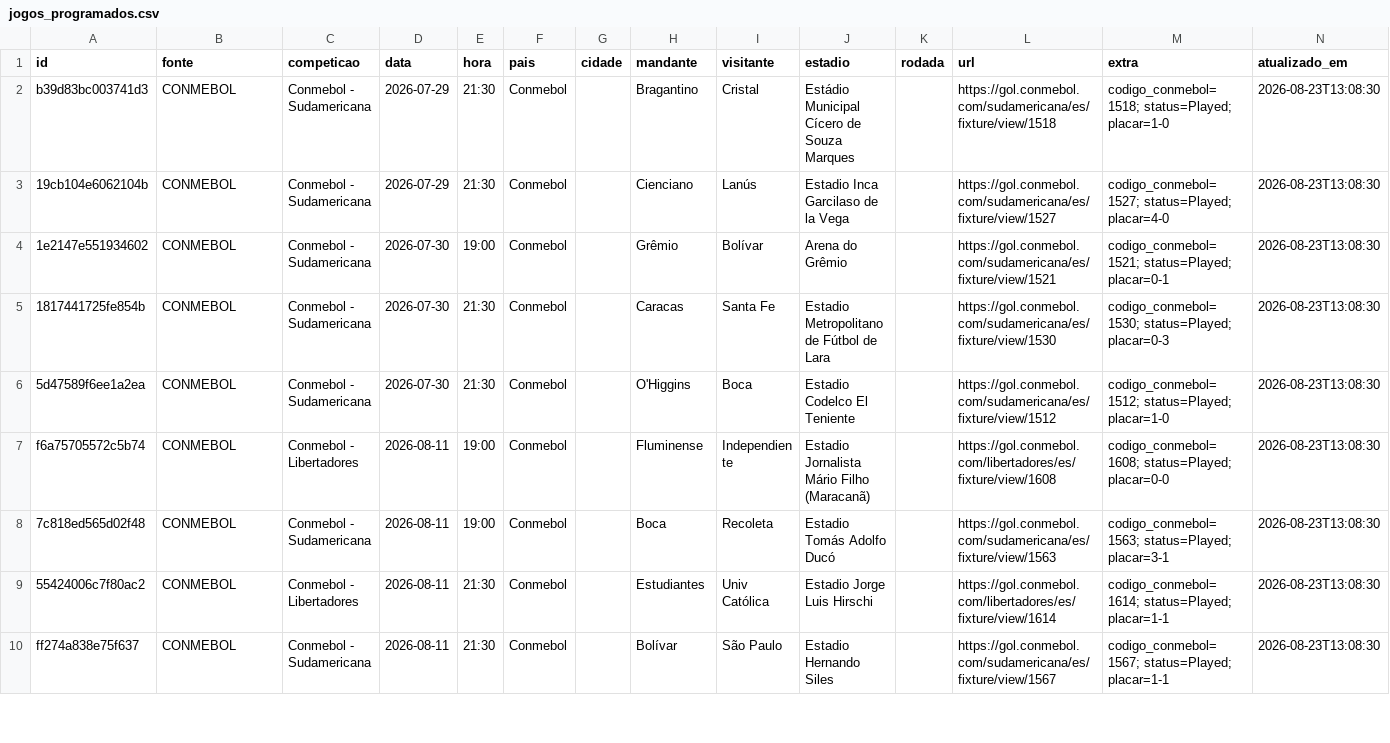
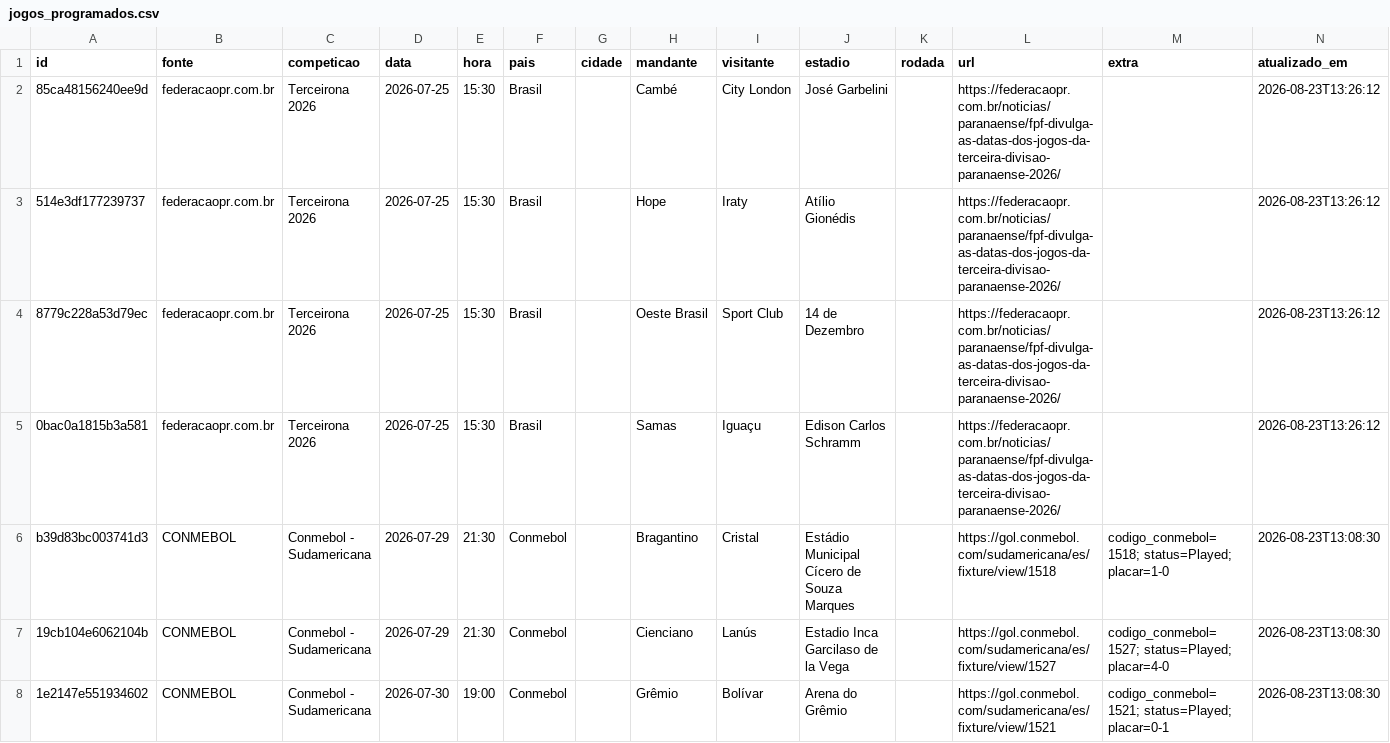
Before and after one commit to guigalhano/jogos-chile-scraper, a CSV file: data/jogos_programados.csv, drawn as a sheet; only a part is shown; the shorter side is filled out with more unchanged rows.

```diff
--- a/data/jogos_programados.csv
+++ b/data/jogos_programados.csv
@@ -1,2 +1,6 @@
 id,fonte,competicao,data,hora,pais,cidade,mandante,visitante,estadio,rodada,url,extra,atualizado_em
+85ca48156240ee9d,federacaopr.com.br,Terceirona 2026,2026-07-25,15:30,Brasil,,Cambé,City London,José Garbelini,,https://federacaopr.com.br/noticias/paranaense/fpf-divulga-as-datas-dos-jogos-da-terceira-divisao-paranaense-2026/,,2026-08-23T13:26:12
+514e3df177239737,federacaopr.com.br,Terceirona 2026,2026-07-25,15:30,Brasil,,Hope,Iraty,Atílio Gionédis,,https://federacaopr.com.br/noticias/paranaense/fpf-divulga-as-datas-dos-jogos-da-terceira-divisao-paranaense-2026/,,2026-08-23T13:26:12
+8779c228a53d79ec,federacaopr.com.br,Terceirona 2026,2026-07-25,15:30,Brasil,,Oeste Brasil,Sport Club,14 de Dezembro,,https://federacaopr.com.br/noticias/paranaense/fpf-divulga-as-datas-dos-jogos-da-terceira-divisao-paranaense-2026/,,2026-08-23T13:26:12
+0bac0a1815b3a581,federacaopr.com.br,Terceirona 2026,2026-07-25,15:30,Brasil,,Samas,Iguaçu,Edison Carlos Schramm,,https://federacaopr.com.br/noticias/paranaense/fpf-divulga-as-datas-dos-jogos-da-terceira-divisao-paranaense-2026/,,2026-08-23T13:26:12
 b39d83bc003741d3,CONMEBOL,Conmebol - Sudamericana,2026-07-29,21:30,Conmebol,,Bragantino,Cristal,Estádio Municipal Cícero de Souza Marques,,https://gol.conmebol.com/sudamericana/es/fixture/view/1518,codigo_conmebol=1518; status=Played; placar=1-0,2026-08-23T13:08:30
```
Also changed, not shown: 2 other files.
